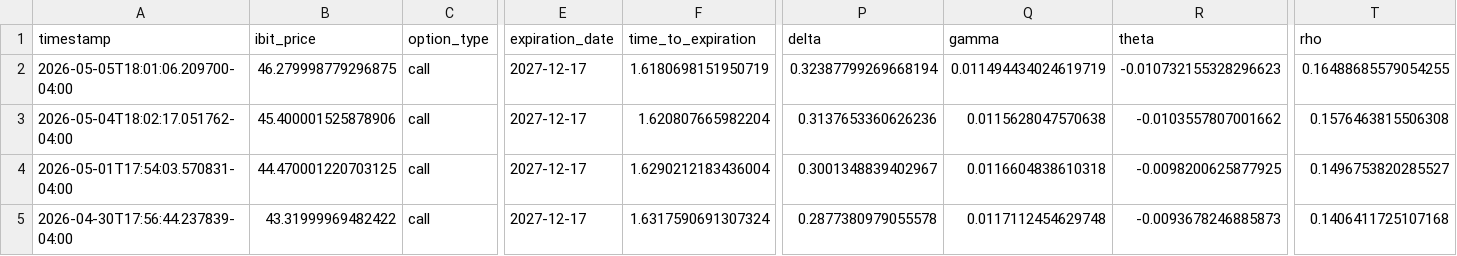
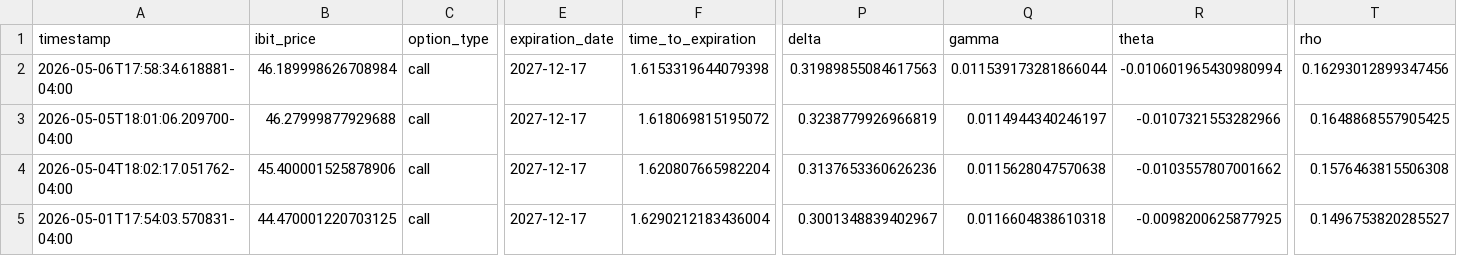
Before and after one commit to analytics-01/analytics-01.github.io, a CSV file: projects/IBIT_Call_Monitor/data/ibit_calls.csv, drawn as a sheet; only a part is shown, gaps mark what is left out; the shorter side is filled out with more unchanged rows; addresses are those after the commit; rows hold the shown columns only; the diff names each change by its address in the sheet, - before the commit and + after, or states it on an @@ line.

```diff
--- a/projects/IBIT_Call_Monitor/data/ibit_calls.csv
+++ b/projects/IBIT_Call_Monitor/data/ibit_calls.csv
+row 2: 2026-05-06T17:58:34.618881-04:00 | 46.189998626708984 | call | 2027-12-17 | 1.6153319644079398 | 0.31989855084617563 | 0.011539173281866044 | -0.010601965430980994 | 0.16293012899347456
-B3 (ibit_price): 46.279998779296875
+B3 (ibit_price): 46.27999877929688
-F3 (time_to_expiration): 1.6180698151950719
+F3 (time_to_expiration): 1.618069815195072
-P3 (delta): 0.32387799269668194
+P3 (delta): 0.3238779926966819
-Q3 (gamma): 0.011494434024619719
+Q3 (gamma): 0.0114944340246197
-R3 (theta): -0.010732155328296623
+R3 (theta): -0.0107321553282966
-T3 (rho): 0.16488685579054255
+T3 (rho): 0.1648868557905425
```
Also changed, not shown: docs/projects/IBIT_Call_Monitor/data/ibit_calls.csv.
